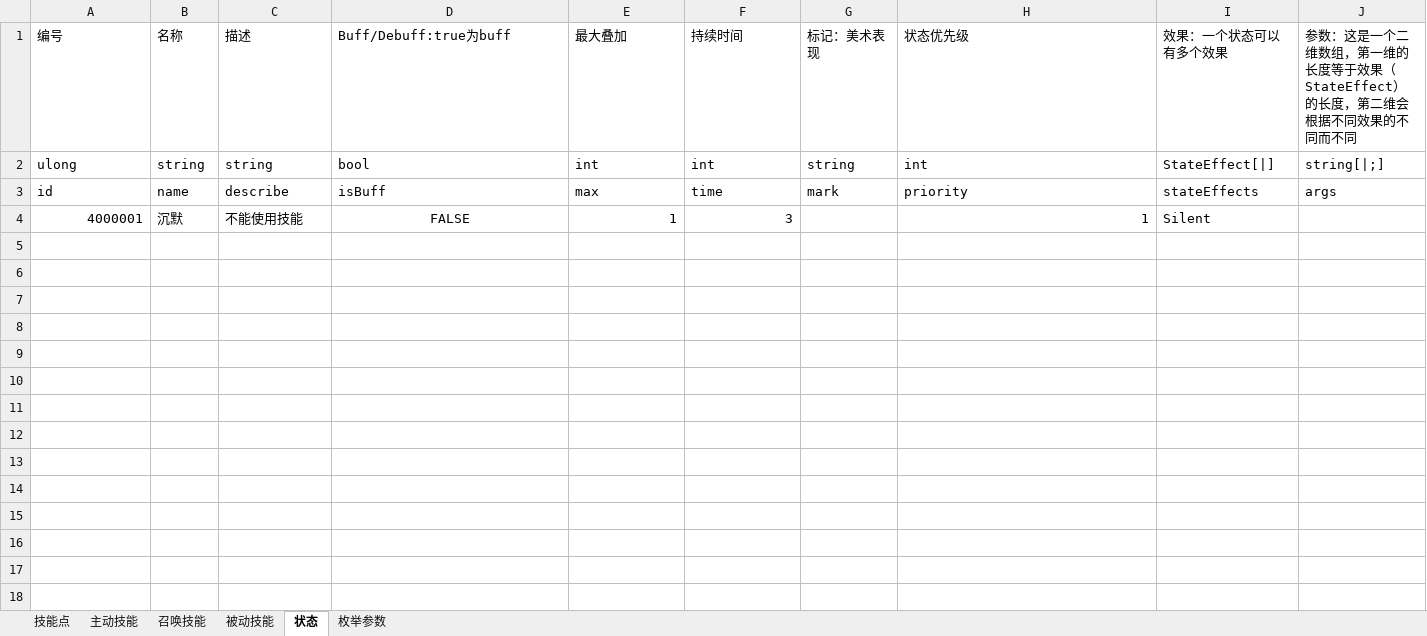
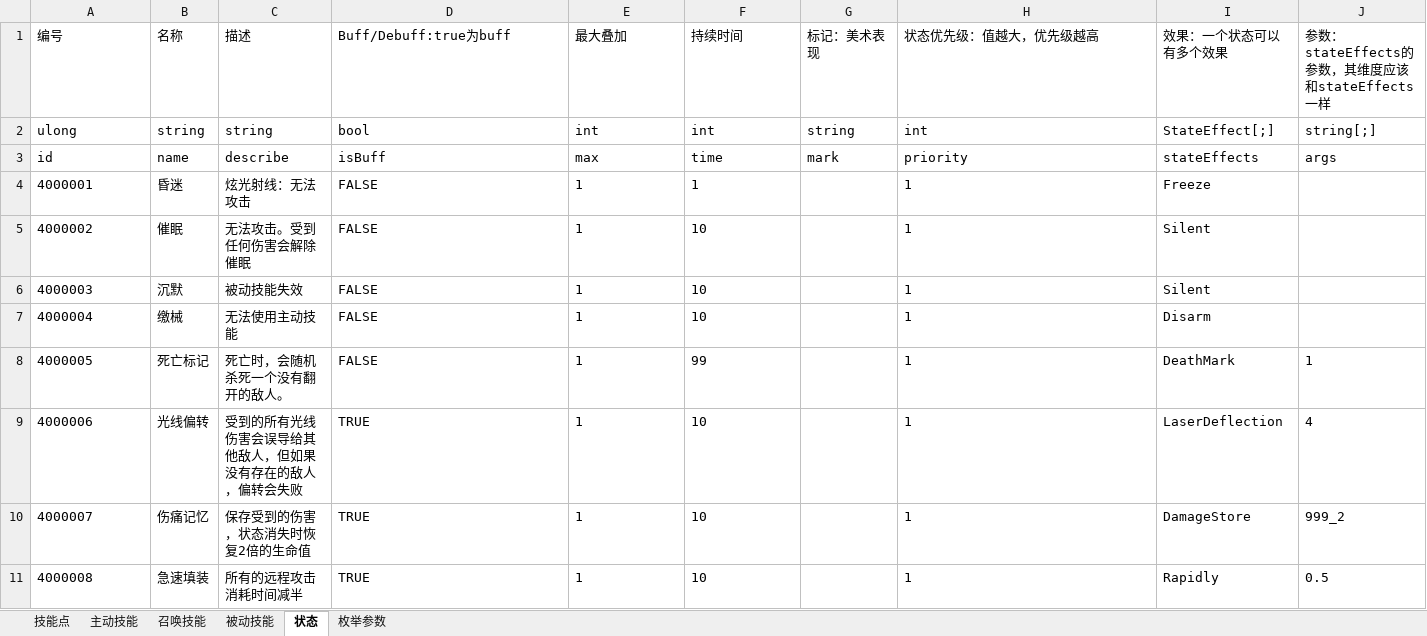
Before and after one commit to Canvastudio/Prometheus, an Excel workbook: Design/原始配置表/技能.xlsm, sheet 状态, drawn as a sheet; values as stored, in another font and other column widths than the file's, no borders; charts and pictures and table styles not drawn; the diff names each change by its address in the sheet, - before the commit and + after, or states it on an @@ line.

```diff
--- a/Design/原始配置表/技能.xlsm (sheet 状态)
+++ b/Design/原始配置表/技能.xlsm (sheet 状态)
-H1: 状态优先级
+H1: 状态优先级：值越大，优先级越高
-J1: 参数：这是一个二维数组，第一维的长度等于效果（StateEffect）的长度，第二维会根据不同效果的不同而不同
+J1: 参数：stateEffects的参数，其维度应该和stateEffects一样
-I2 (效果：一个状态可以有多个效果): StateEffect[|]
+I2 (效果：一个状态可以有多个效果): StateEffect[;]
-J2: string[|;]
+J2: string[;]
-A4 alignment: right
+A4 alignment: left
-B4 (名称): 沉默
+B4 (名称): 昏迷
-C4 (描述): 不能使用技能
+C4 (描述): 炫光射线：无法攻击
-D4 alignment: center
+D4 alignment: left
-E4:F4 alignment: right
+E4:F4 alignment: left
-F4 (持续时间): 3
+F4 (持续时间): 1
-H4 alignment: right
+H4 alignment: left
-I4 (效果：一个状态可以有多个效果): Silent
+I4 (效果：一个状态可以有多个效果): Freeze
+row 5: 4000002 | 催眠 | 无法攻击。受到任何伤害会解除催眠 | FALSE | 1 | 10 |  | 1 | Silent
+row 6: 4000003 | 沉默 | 被动技能失效 | FALSE | 1 | 10 |  | 1 | Silent
+row 7: 4000004 | 缴械 | 无法使用主动技能 | FALSE | 1 | 10 |  | 1 | Disarm
+row 8: 4000005 | 死亡标记 | 死亡时，会随机杀死一个没有翻开的敌人。 | FALSE | 1 | 99 |  | 1 | DeathMark | 1
+row 9: 4000006 | 光线偏转 | 受到的所有光线伤害会误导给其他敌人，但如果没有存在的敌人，偏转会失败 | TRUE | 1 | 10 |  | 1 | LaserDeflection | 4
+row 10: 4000007 | 伤痛记忆 | 保存受到的伤害，状态消失时恢复2倍的生命值 | TRUE | 1 | 10 |  | 1 | DamageStore | 999_2
+row 11: 4000008 | 急速填装 | 所有的远程攻击消耗时间减半 | TRUE | 1 | 10 |  | 1 | Rapidly | 0.5
```
Also changed, not shown: sheet 主动技能, sheet 枚举参数, sheet 被动技能, sheet 召唤技能, sheet 技能点, formulas that keep their value, charts or pictures, 10 other files.
